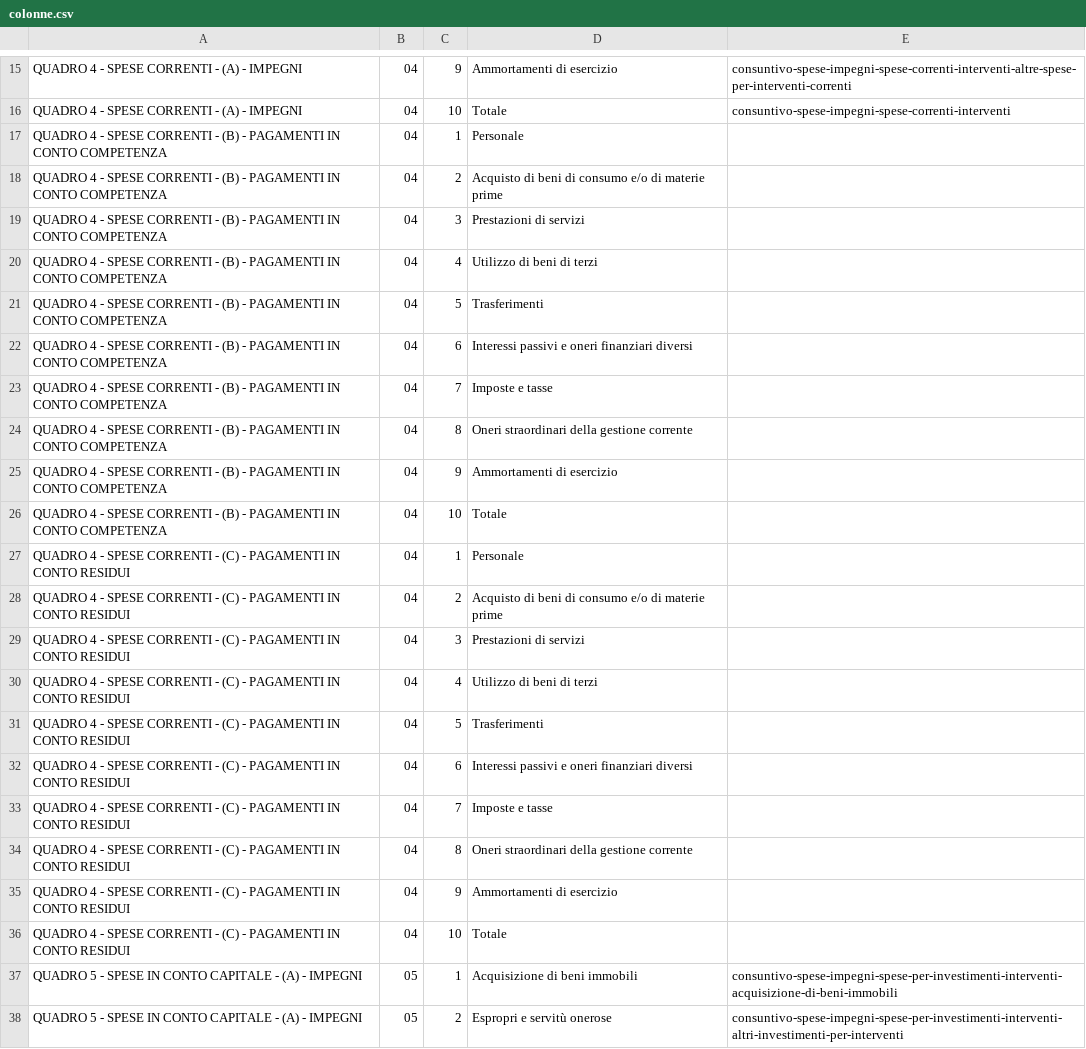
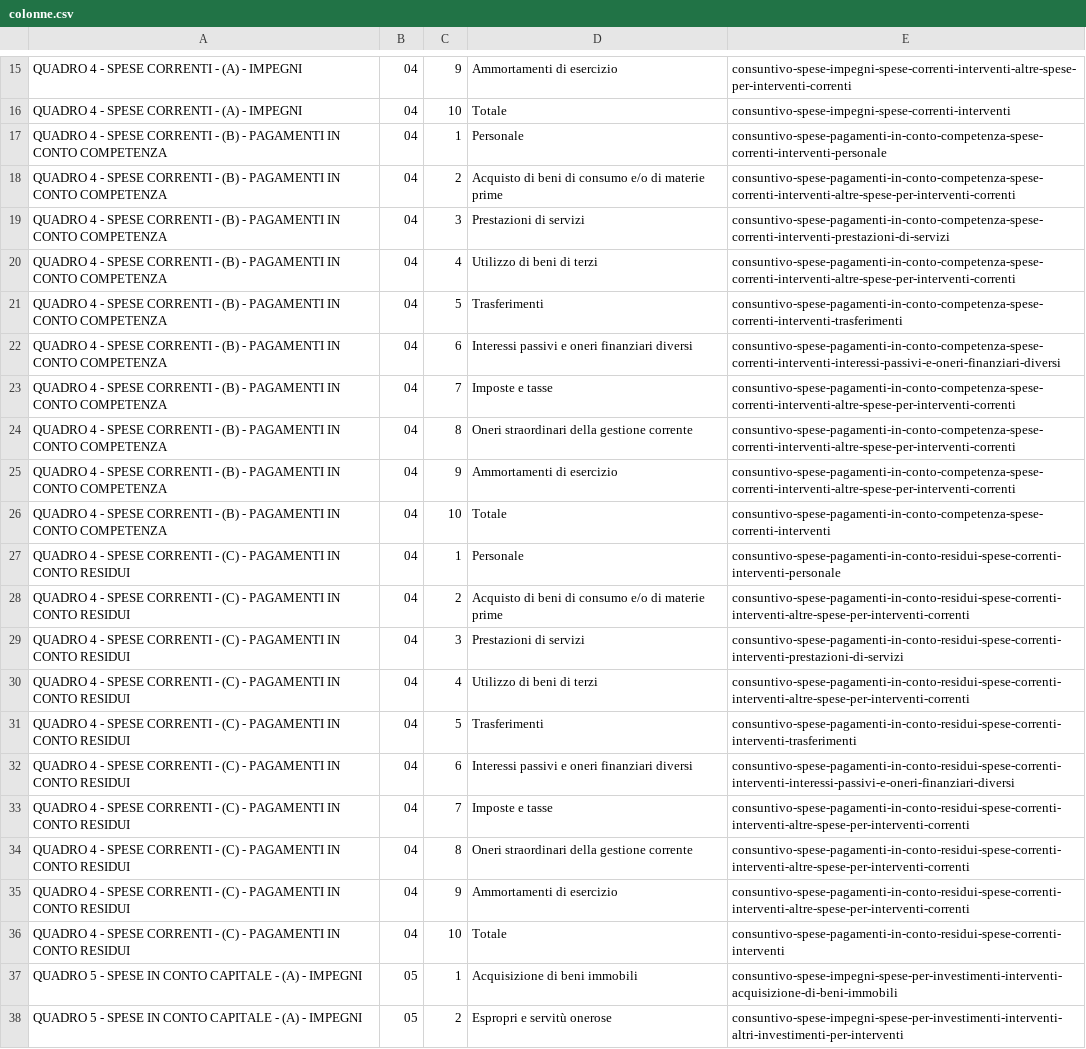
Before and after one commit to DeppSRL/open_bilanci, a CSV file: bilanci_project/data/gdocs_csv_cache/bilancio_consuntivo_2013/colonne.csv, drawn as a sheet; only a part is shown, gaps mark what is left out; the diff covers the shown part only; the diff names each change by its address in the sheet, - before the commit and + after, or states it on an @@ line.

```diff
--- a/bilanci_project/data/gdocs_csv_cache/bilancio_consuntivo_2013/colonne.csv
+++ b/bilanci_project/data/gdocs_csv_cache/bilancio_consuntivo_2013/colonne.csv
-E17: (empty)
+E17: consuntivo-spese-pagamenti-in-conto-competenza-spese-correnti-interventi-personale
-E18: (empty)
+E18: consuntivo-spese-pagamenti-in-conto-competenza-spese-correnti-interventi-altre-spese-per-interventi-correnti
-E19: (empty)
+E19: consuntivo-spese-pagamenti-in-conto-competenza-spese-correnti-interventi-prestazioni-di-servizi
-E20: (empty)
+E20: consuntivo-spese-pagamenti-in-conto-competenza-spese-correnti-interventi-altre-spese-per-interventi-correnti
-E21: (empty)
+E21: consuntivo-spese-pagamenti-in-conto-competenza-spese-correnti-interventi-trasferimenti
-E22: (empty)
+E22: consuntivo-spese-pagamenti-in-conto-competenza-spese-correnti-interventi-interessi-passivi-e-oneri-finanziari-diversi
-E23:E25: (empty)
+E23:E25: consuntivo-spese-pagamenti-in-conto-competenza-spese-correnti-interventi-altre-spese-per-interventi-correnti
-E26: (empty)
+E26: consuntivo-spese-pagamenti-in-conto-competenza-spese-correnti-interventi
-E27: (empty)
+E27: consuntivo-spese-pagamenti-in-conto-residui-spese-correnti-interventi-personale
-E28: (empty)
+E28: consuntivo-spese-pagamenti-in-conto-residui-spese-correnti-interventi-altre-spese-per-interventi-correnti
-E29: (empty)
+E29: consuntivo-spese-pagamenti-in-conto-residui-spese-correnti-interventi-prestazioni-di-servizi
-E30: (empty)
+E30: consuntivo-spese-pagamenti-in-conto-residui-spese-correnti-interventi-altre-spese-per-interventi-correnti
-E31: (empty)
+E31: consuntivo-spese-pagamenti-in-conto-residui-spese-correnti-interventi-trasferimenti
-E32: (empty)
+E32: consuntivo-spese-pagamenti-in-conto-residui-spese-correnti-interventi-interessi-passivi-e-oneri-finanziari-diversi
-E33:E35: (empty)
+E33:E35: consuntivo-spese-pagamenti-in-conto-residui-spese-correnti-interventi-altre-spese-per-interventi-correnti
-E36: (empty)
+E36: consuntivo-spese-pagamenti-in-conto-residui-spese-correnti-interventi
```
Also changed, not shown: 22 edited cells elsewhere in this file, 7 other files.
